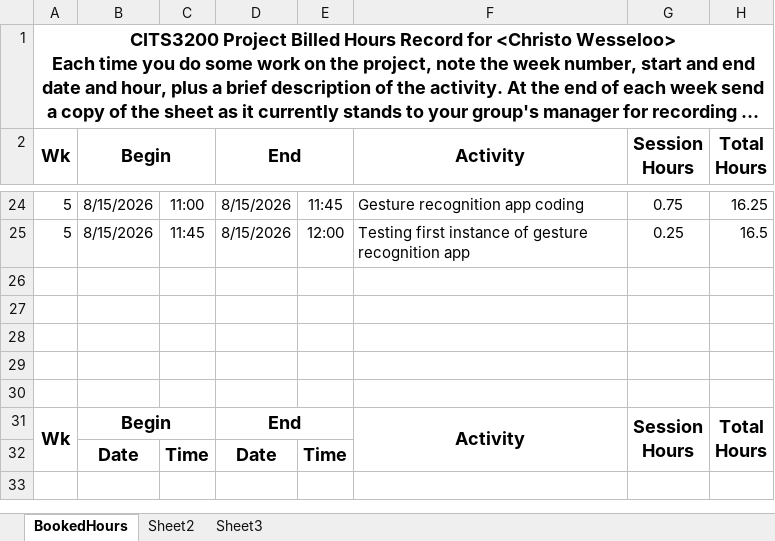
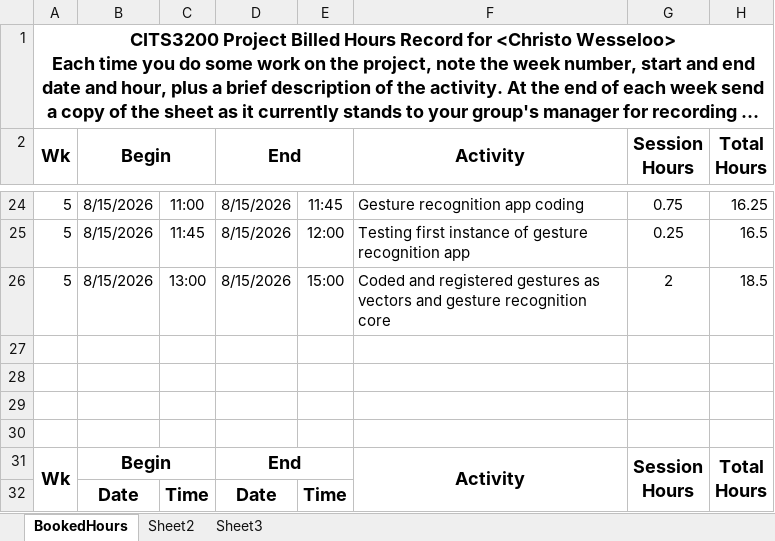
Before and after one commit to A5troGaze/CITS3200_Project, an Excel workbook: Documentation/Week 5/Booked Hours/Booked_Hours_Christo.xlsx, sheet BookedHours, drawn as a sheet; only a part is shown, gaps mark what is left out; the shorter side is filled out with more unchanged rows; long unchanged cells end in …; values as stored, in another font and other column widths than the file's, no borders; the diff names each change by its address in the sheet, - before the commit and + after, or states it on an @@ line.

Commit message:
Update Booked Hours

```diff
--- a/Documentation/Week 5/Booked Hours/Booked_Hours_Christo.xlsx (sheet BookedHours)
+++ b/Documentation/Week 5/Booked Hours/Booked_Hours_Christo.xlsx (sheet BookedHours)
-row 26: (empty)
+row 26: 5 | 8/15/2026 | 13:00 | 8/15/2026 | 15:00 | Coded and registered gestures as vectors and gesture recognition core | 2 | 18.5
```
Also changed, not shown: hidden cells.
